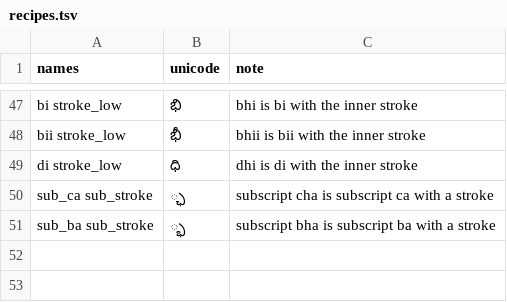
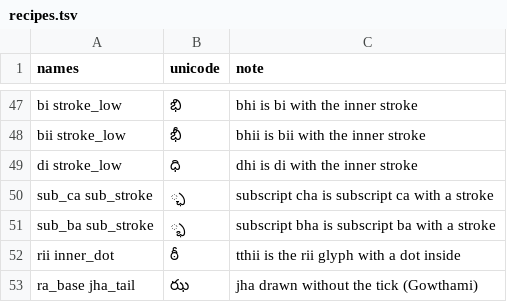
Before and after one commit to miriyald/te-recover-pdf, a TSV file: fonts/anu/shape-naming/recipes.tsv, drawn as a sheet; only a part is shown, gaps mark what is left out.

```diff
--- a/fonts/anu/shape-naming/recipes.tsv
+++ b/fonts/anu/shape-naming/recipes.tsv
@@ -51 +51,3 @@ sub_ca sub_stroke	్ఛ	subscript cha is subscript ca with a stroke
 sub_ba sub_stroke	్భ	subscript bha is subscript ba with a stroke
+rii inner_dot	ఠీ	tthii is the rii glyph with a dot inside
+ra_base jha_tail	ఝ	jha drawn without the tick (Gowthami)
```
Also changed, not shown: fonts/anu/ocr-learning/mapping.tsv, fonts/anu/shape-naming/names.tsv, 1 other file.
